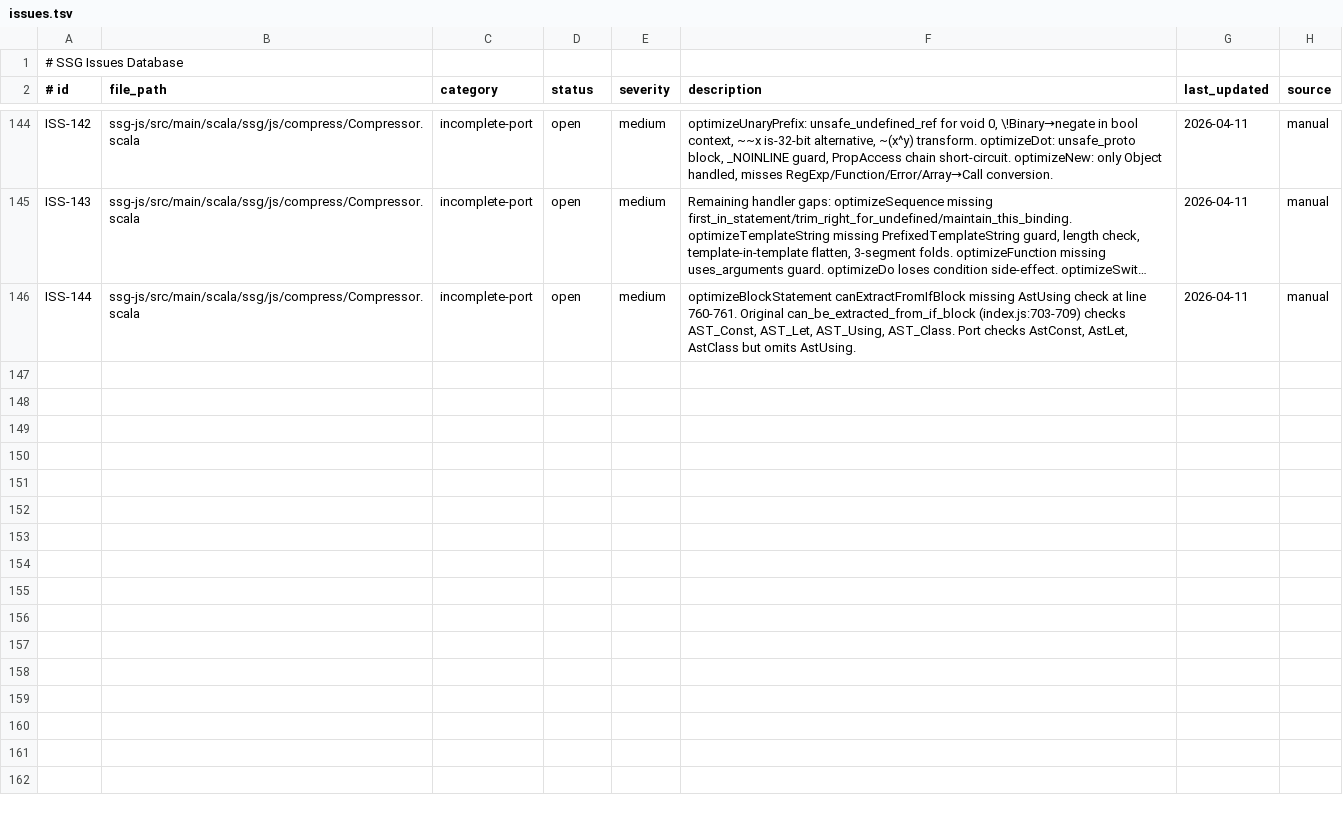
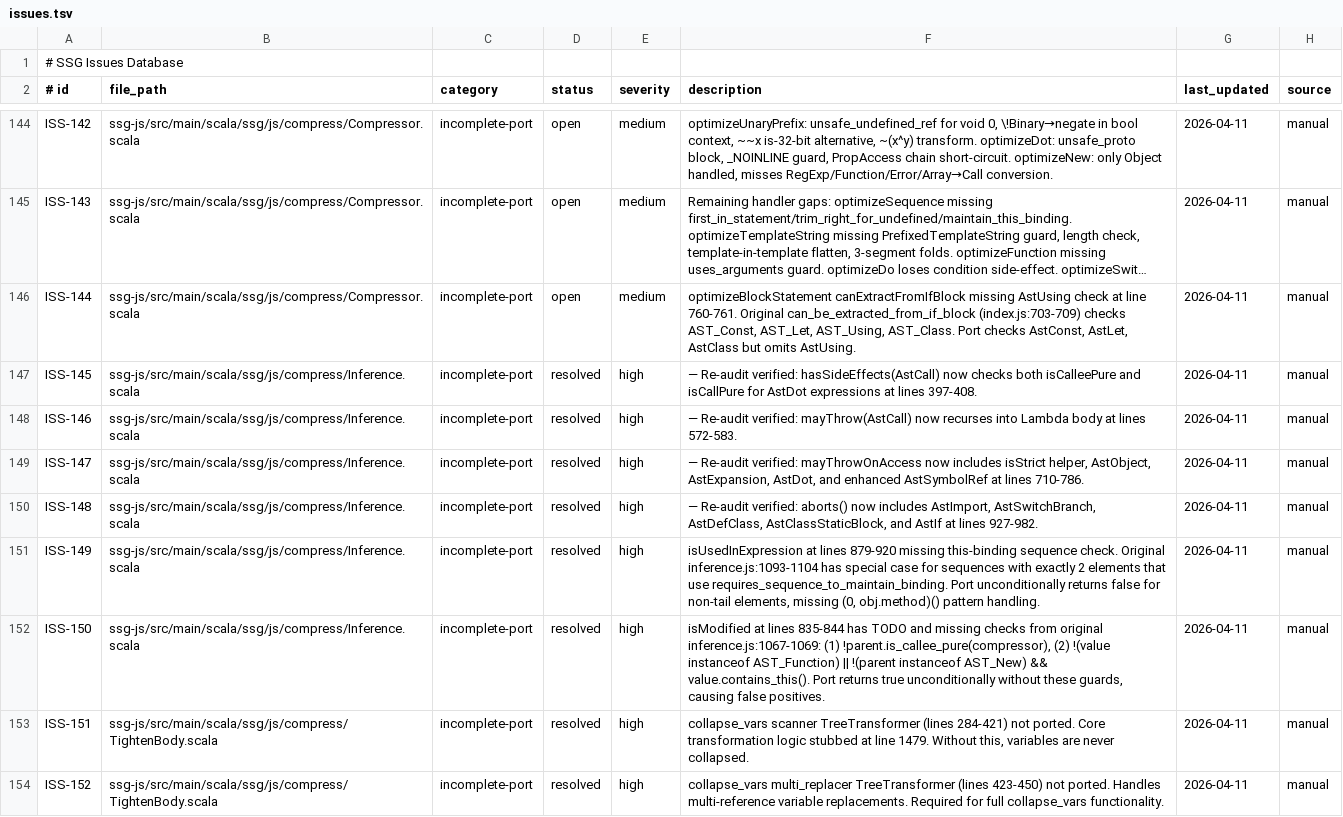
Before and after one commit to kubuszok/ssg, a TSV file: .rescale/data/issues.tsv, drawn as a sheet; only a part is shown, gaps mark what is left out; long unchanged cells end in …; the diff covers the shown part only; the diff names each change by its address in the sheet, - before the commit and + after, or states it on an @@ line.

Commit message:
ssg-js: port 3 critical compress modules — Inference, TightenBody, Inline
Phase 1 - Inference.scala (+552 LOC):
- Port negate, bitwiseNegate, isCalleePure, isCallPure (ISS-120-123)
- Port isConstantExpression, allRefsLocal, containsThis (ISS-124-125)
- Fix hasSideEffects/mayThrow for AstCall (ISS-131, ISS-145-146)
- Add mayThrowOnAccess 5 cases, aborts 5 cases (ISS-147-148)
- Fix isUsedInExpression this-binding, isModified purity (ISS-149-150)

Phase 2 - TightenBody.scala (+2042 LOC):
- Port collapse_vars pass with scanner/multi_replacer (ISS-119, ISS-151-152)
- Port extract_args, find_stop, remove_candidate (ISS-153-155)
- Port handle_custom_scan_order, join_object_assignments (ISS-156-157)
- Complete handleIfReturn, sequenceize2, joinConsecutiveVars (ISS-135, ISS-158)

Phase 3 - Inline.scala (+1101 LOC):
- Port inlineIntoCall body-flattening path (ISS-127)
- Port inlineIntoSymbolRef 15+ paths (ISS-128)
- Add canFlattenBody, canInjectArgs/Vars/Symbols, flattenArgs/Vars/Fn

Resolves 18 issues: ISS-119-128, ISS-131, ISS-145-158

```diff
--- a/.rescale/data/issues.tsv
+++ b/.rescale/data/issues.tsv
+row 147: ISS-145 | ssg-js/src/main/scala/ssg/js/compress/Inference.scala | incomplete-port | resolved | high | — Re-audit verified: hasSideEffects(AstCall) now checks both isCalleePure and isCallPure for AstDot expressions at lines 397-408. | 2026-04-11 | manual
+row 148: ISS-146 | ssg-js/src/main/scala/ssg/js/compress/Inference.scala | incomplete-port | resolved | high | — Re-audit verified: mayThrow(AstCall) now recurses into Lambda body at lines 572-583. | 2026-04-11 | manual
+row 149: ISS-147 | ssg-js/src/main/scala/ssg/js/compress/Inference.scala | incomplete-port | resolved | high | — Re-audit verified: mayThrowOnAccess now includes isStrict helper, AstObject, AstExpansion, AstDot, and enhanced AstSymbolRef at lines 710-786. | 2026-04-11 | manual
+row 150: ISS-148 | ssg-js/src/main/scala/ssg/js/compress/Inference.scala | incomplete-port | resolved | high | — Re-audit verified: aborts() now includes AstImport, AstSwitchBranch, AstDefClass, AstClassStaticBlock, and AstIf at lines 927-982. | 2026-04-11 | manual
+row 151: ISS-149 | ssg-js/src/main/scala/ssg/js/compress/Inference.scala | incomplete-port | resolved | high | isUsedInExpression at lines 879-920 missing this-binding sequence check. Original inference.js:1093-1104 has special case for sequences with exactly 2 elements that use requires_sequence_to_maintain_binding. Port unconditionally returns false for non-tail elements, missing (0, obj.method)() pattern handling. | 2026-04-11 | manual
+row 152: ISS-150 | ssg-js/src/main/scala/ssg/js/compress/Inference.scala | incomplete-port | resolved | high | isModified at lines 835-844 has TODO and missing checks from original inference.js:1067-1069: (1) !parent.is_callee_pure(compressor), (2) !(value instanceof AST_Function) || !(parent instanceof AST_New) && value.contains_this(). Port returns true unconditionally without these guards, causing false positives. | 2026-04-11 | manual
+row 153: ISS-151 | ssg-js/src/main/scala/ssg/js/compress/TightenBody.scala | incomplete-port | resolved | high | collapse_vars scanner TreeTransformer (lines 284-421) not ported. Core transformation logic stubbed at line 1479. Without this, variables are never collapsed. | 2026-04-11 | manual
+row 154: ISS-152 | ssg-js/src/main/scala/ssg/js/compress/TightenBody.scala | incomplete-port | resolved | high | collapse_vars multi_replacer TreeTransformer (lines 423-450) not ported. Handles multi-reference variable replacements. Required for full collapse_vars functionality. | 2026-04-11 | manual
```
Also changed, not shown: 8 added rows and 13 edited cells elsewhere in this file, .rescale/data/audit.tsv, 4 other files.
